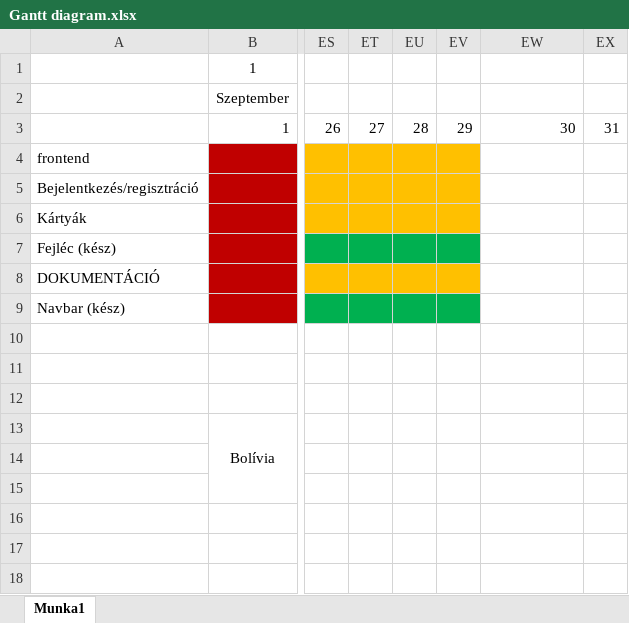
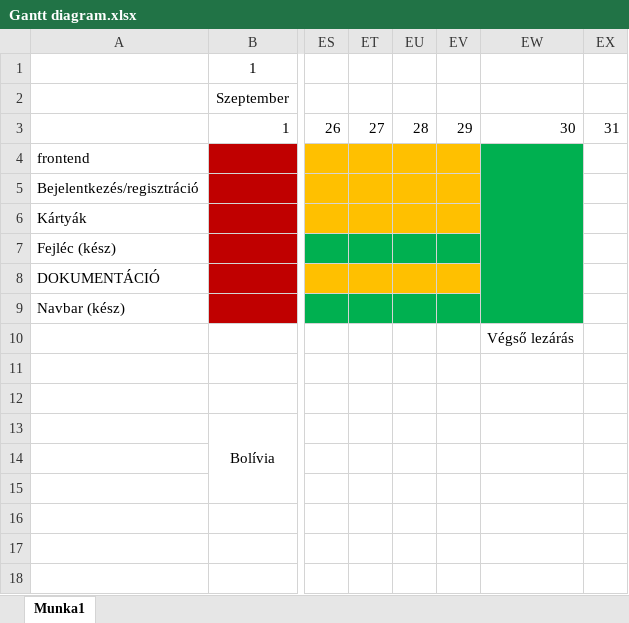
Before and after one commit to GereDaniel/hardverapro, an Excel workbook: Gantt diagram.xlsx, sheet Munka1, drawn as a sheet; only a part is shown, gaps mark what is left out; values as stored, in another font and other column widths than the file's, no borders; the diff names each change by its address in the sheet, - before the commit and + after, or states it on an @@ line.

```diff
--- a/Gantt diagram.xlsx (sheet Munka1)
+++ b/Gantt diagram.xlsx (sheet Munka1)
-EW4:EW9 fill: none
+EW4:EW9 fill: #00B050
+EW4:EW9 merged
-EW10: (empty)
+EW10: Végső lezárás
```
Also changed, not shown: 5 other files.
